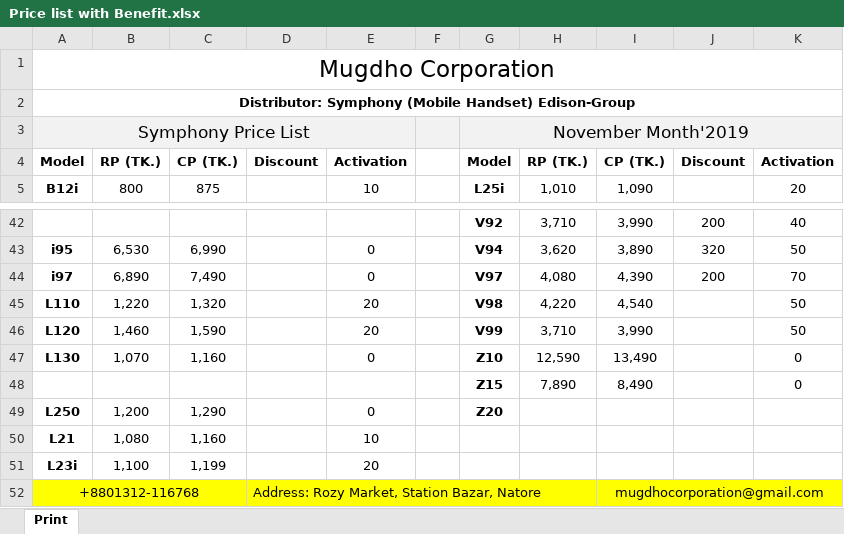
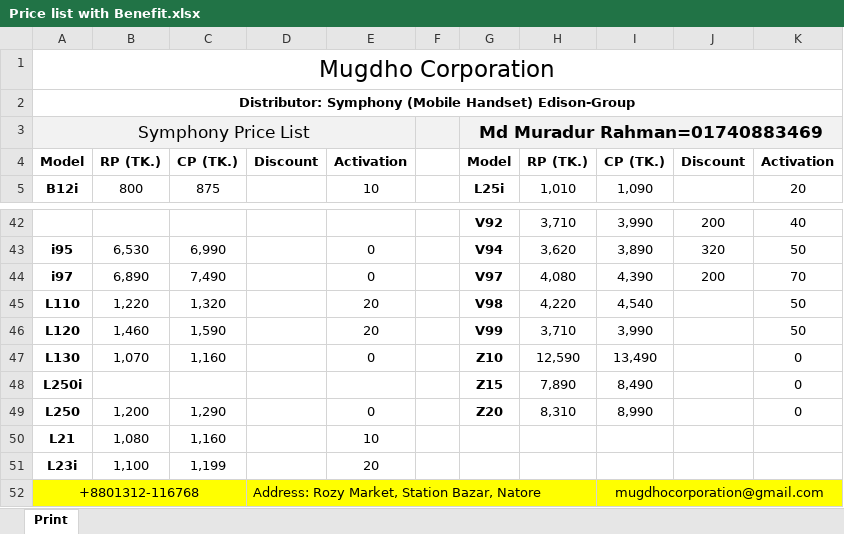
Before and after one commit to rahinul/Mugdho-Corporation, an Excel workbook: Others/Price list with Benefit.xlsx, sheet Print, drawn as a sheet; only a part is shown, gaps mark what is left out; values as stored, in another font and other column widths than the file's, no borders; charts and pictures not drawn; the diff names each change by its address in the sheet, - before the commit and + after, or states it on an @@ line.

```diff
--- a/Others/Price list with Benefit.xlsx (sheet Print)
+++ b/Others/Price list with Benefit.xlsx (sheet Print)
-G3: November Month'2019
+G3: Md Muradur Rahman=01740883469
-G3 bold: off
+G3 bold: on
-A48: (empty)
+A48: L250i
-H49: (empty)
+H49: 8,310
-I49: (empty)
+I49: 8,990
-K49: (empty)
+K49: 0
```
Also changed, not shown: Others/IMEI.xlsx, 6 other files.
